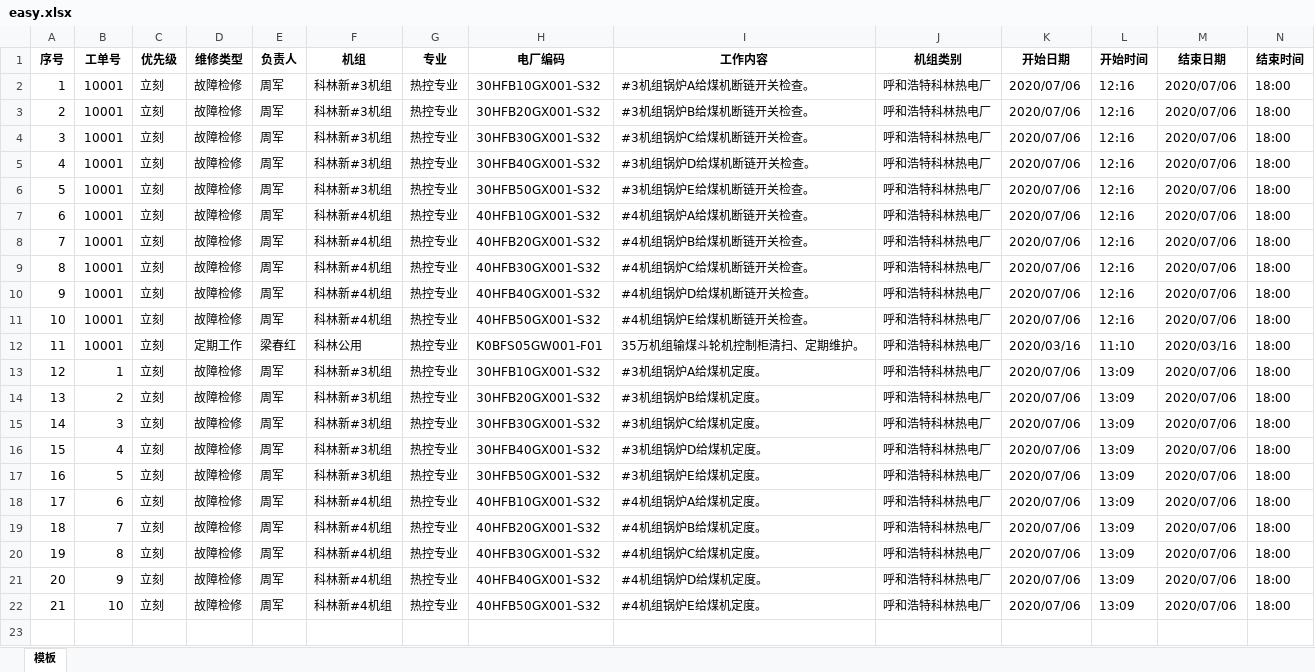
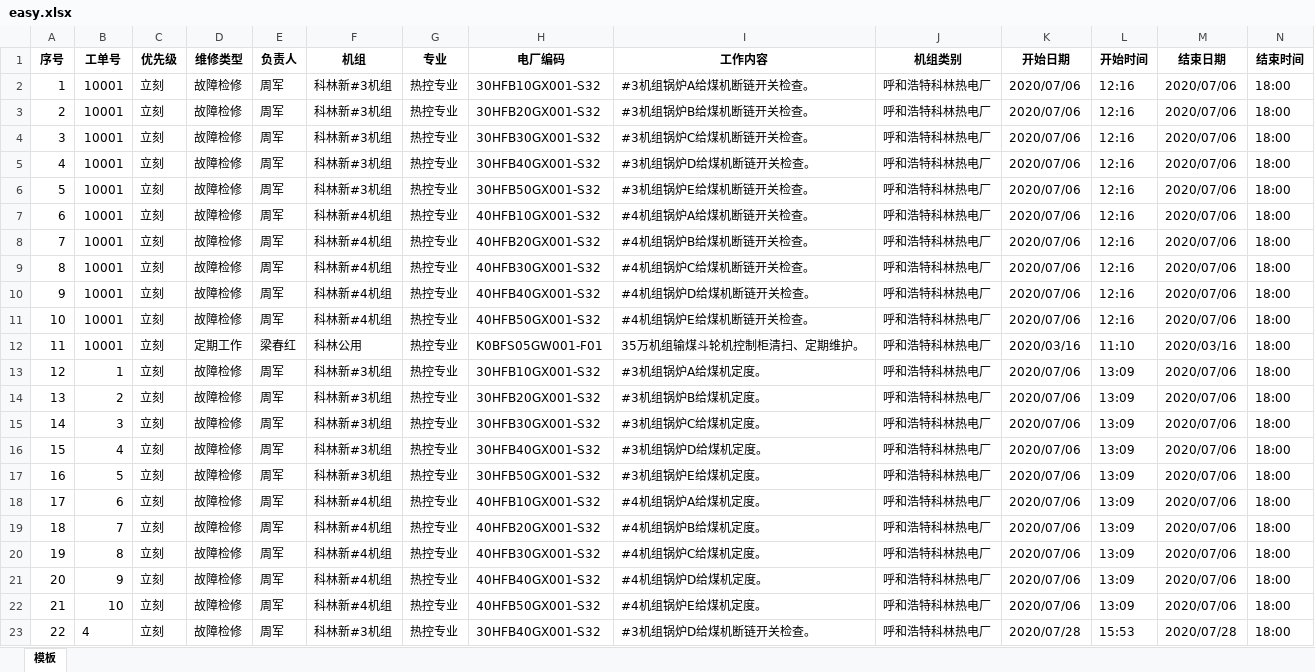
Before and after one commit to hanyang-4141/first, an Excel workbook: data/easy.xlsx, sheet 模板, drawn as a sheet; only a part is shown; values as stored, in another font and other column widths than the file's, no borders; rows hold the shown columns only; the diff names each change by its address in the sheet, - before the commit and + after, or states it on an @@ line.

```diff
--- a/data/easy.xlsx (sheet 模板)
+++ b/data/easy.xlsx (sheet 模板)
+row 23: 22 | 4 | 立刻 | 故障检修 | 周军 | 科林新#3机组 | 热控专业 | 30HFB40GX001-S32 | #3机组锅炉D给煤机断链开关检查。 | 呼和浩特科林热电厂 | 2020/07/28 | 15:53 | 2020/07/28 | 18:00
```
Also changed, not shown: 6 other files.
